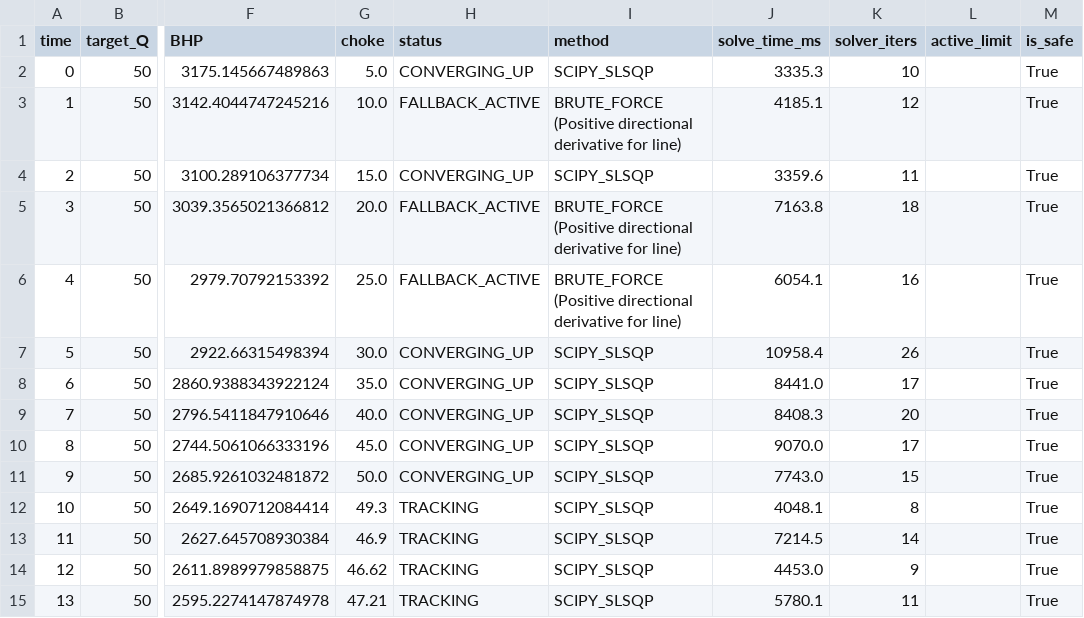
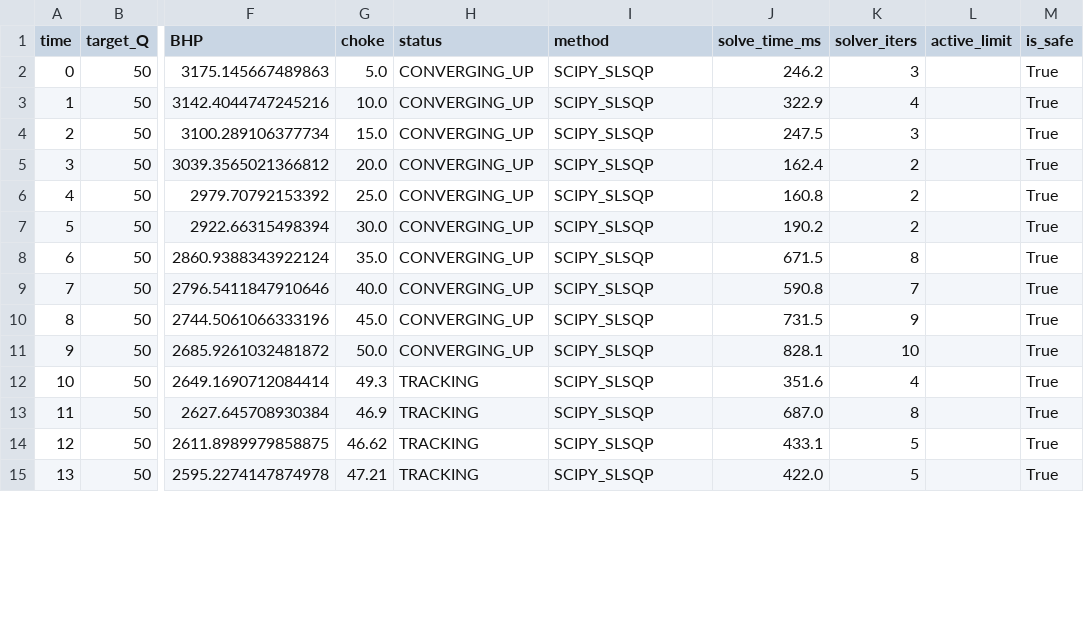
Before and after one commit to Sakshi0313/autonomous_choke_controller, a CSV file: results/scenario_B.csv, drawn as a sheet; only a part is shown, gaps mark what is left out; the diff covers the shown part only; the diff names each change by its address in the sheet, - before the commit and + after, or states it on an @@ line.

```diff
--- a/results/scenario_B.csv
+++ b/results/scenario_B.csv
-J2 (solve_time_ms): 3335.3
+J2 (solve_time_ms): 246.2
-K2 (solver_iters): 10
+K2 (solver_iters): 3
-H3 (status): FALLBACK_ACTIVE
+H3 (status): CONVERGING_UP
-I3 (method): BRUTE_FORCE (Positive directional derivative for line)
+I3 (method): SCIPY_SLSQP
-J3 (solve_time_ms): 4185.1
+J3 (solve_time_ms): 322.9
-K3 (solver_iters): 12
+K3 (solver_iters): 4
-J4 (solve_time_ms): 3359.6
+J4 (solve_time_ms): 247.5
-K4 (solver_iters): 11
+K4 (solver_iters): 3
-H5:H6 (status): FALLBACK_ACTIVE
+H5:H6 (status): CONVERGING_UP
-I5:I6 (method): BRUTE_FORCE (Positive directional derivative for line)
+I5:I6 (method): SCIPY_SLSQP
-J5 (solve_time_ms): 7163.8
+J5 (solve_time_ms): 162.4
-K5 (solver_iters): 18
+K5 (solver_iters): 2
-J6 (solve_time_ms): 6054.1
+J6 (solve_time_ms): 160.8
-K6 (solver_iters): 16
+K6 (solver_iters): 2
-J7 (solve_time_ms): 10958.4
+J7 (solve_time_ms): 190.2
-K7 (solver_iters): 26
+K7 (solver_iters): 2
-J8 (solve_time_ms): 8441.0
+J8 (solve_time_ms): 671.5
-K8 (solver_iters): 17
+K8 (solver_iters): 8
-J9 (solve_time_ms): 8408.3
+J9 (solve_time_ms): 590.8
-K9 (solver_iters): 20
+K9 (solver_iters): 7
-J10 (solve_time_ms): 9070.0
+J10 (solve_time_ms): 731.5
-K10 (solver_iters): 17
+K10 (solver_iters): 9
-J11 (solve_time_ms): 7743.0
+J11 (solve_time_ms): 828.1
-K11 (solver_iters): 15
+K11 (solver_iters): 10
-J12 (solve_time_ms): 4048.1
+J12 (solve_time_ms): 351.6
-K12 (solver_iters): 8
+K12 (solver_iters): 4
-J13 (solve_time_ms): 7214.5
+J13 (solve_time_ms): 687.0
-K13 (solver_iters): 14
+K13 (solver_iters): 8
-J14 (solve_time_ms): 4453.0
+J14 (solve_time_ms): 433.1
-K14 (solver_iters): 9
+K14 (solver_iters): 5
-J15 (solve_time_ms): 5780.1
+J15 (solve_time_ms): 422.0
-K15 (solver_iters): 11
+K15 (solver_iters): 5
```
Also changed, not shown: 92 edited cells elsewhere in this file, results/scenario_A.csv, results/scenario_C.csv, 3 other files.
